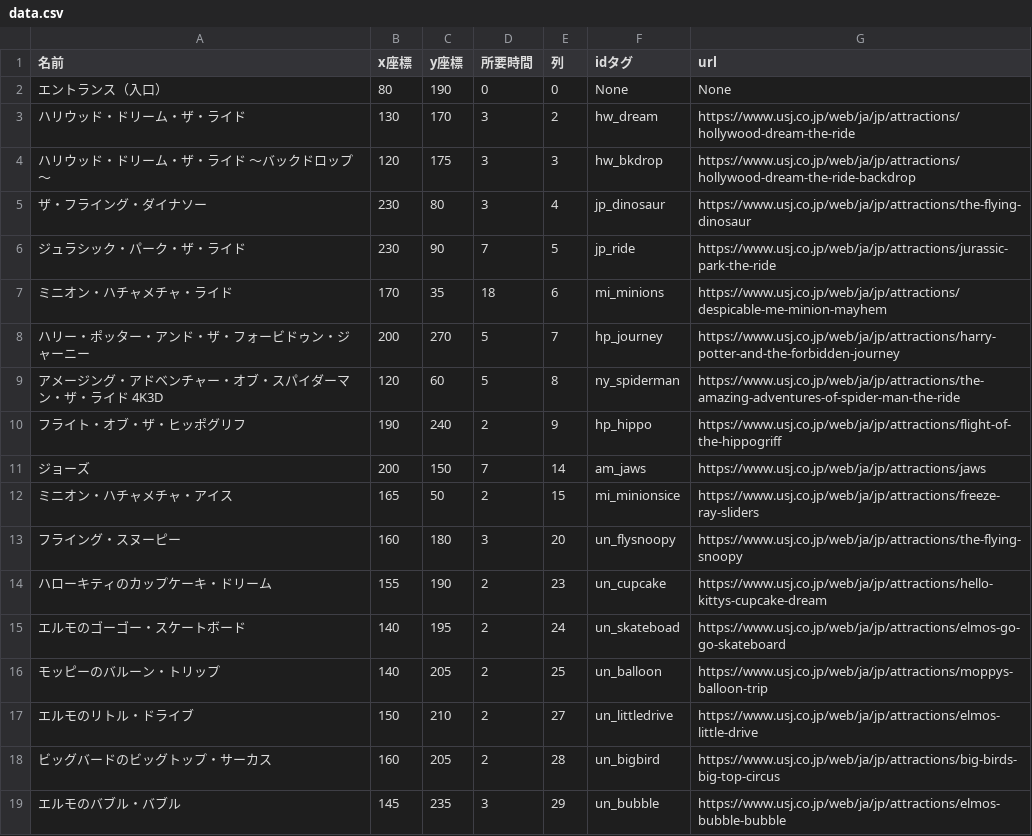
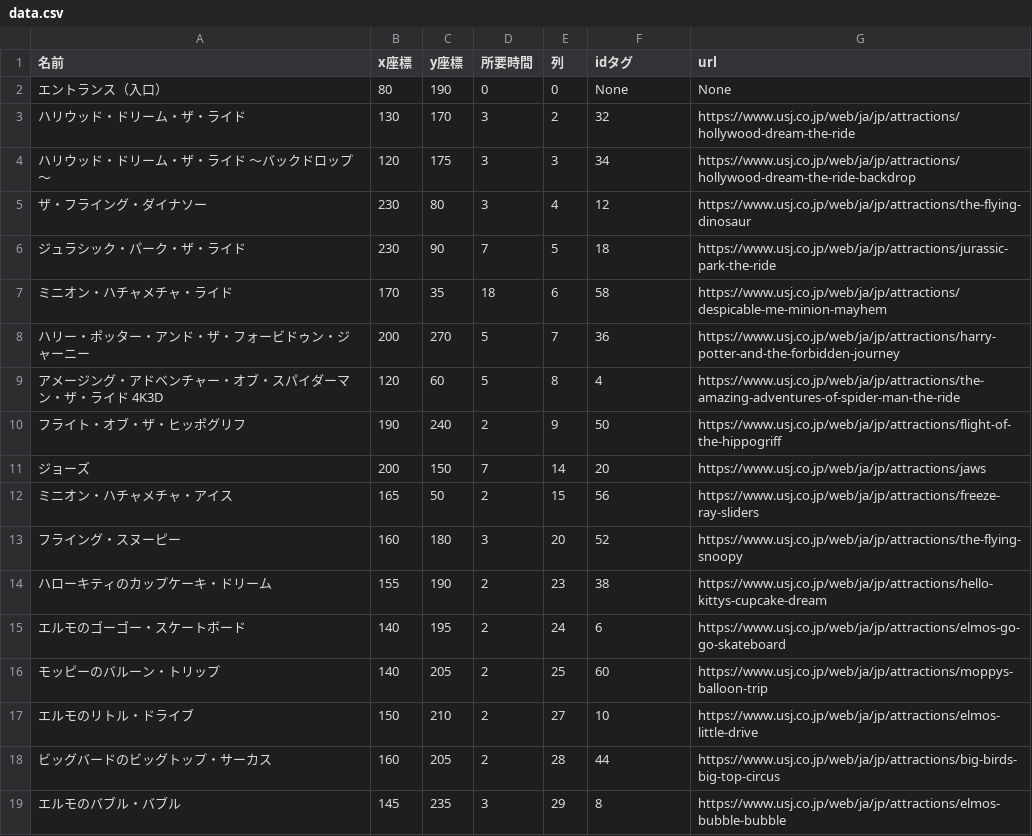
Before and after one commit to Bukio-chan/sotsuken_flask, a CSV file: static/csv/data.csv, drawn as a sheet.

```diff
--- a/static/csv/data.csv
+++ b/static/csv/data.csv
@@ -2,18 +2,18 @@
 エントランス（入口）,80,190,0,0,None,None
-ハリウッド・ドリーム・ザ・ライド,130,170,3,2,hw_dream,https://www.usj.co.jp/web/ja/jp/attractions/hollywood-dream-the-ride
-ハリウッド・ドリーム・ザ・ライド ～バックドロップ～,120,175,3,3,hw_bkdrop,https://www.usj.co.jp/web/ja/jp/attractions/hollywood-dream-the-ride-backdrop
-ザ・フライング・ダイナソー,230,80,3,4,jp_dinosaur,https://www.usj.co.jp/web/ja/jp/attractions/the-flying-dinosaur
-ジュラシック・パーク・ザ・ライド,230,90,7,5,jp_ride,https://www.usj.co.jp/web/ja/jp/attractions/jurassic-park-the-ride
-ミニオン・ハチャメチャ・ライド,170,35,18,6,mi_minions,https://www.usj.co.jp/web/ja/jp/attractions/despicable-me-minion-mayhem
-ハリー・ポッター・アンド・ザ・フォービドゥン・ジャーニー,200,270,5,7,hp_journey,https://www.usj.co.jp/web/ja/jp/attractions/harry-potter-and-the-forbidden-journey
-アメージング・アドベンチャー・オブ・スパイダーマン・ザ・ライド 4K3D,120,60,5,8,ny_spiderman,https://www.usj.co.jp/web/ja/jp/attractions/the-amazing-adventures-of-spider-man-the-ride
-フライト・オブ・ザ・ヒッポグリフ,190,240,2,9,hp_hippo,https://www.usj.co.jp/web/ja/jp/attractions/flight-of-the-hippogriff
-ジョーズ,200,150,7,14,am_jaws,https://www.usj.co.jp/web/ja/jp/attractions/jaws
-ミニオン・ハチャメチャ・アイス,165,50,2,15,mi_minionsice,https://www.usj.co.jp/web/ja/jp/attractions/freeze-ray-sliders
-フライング・スヌーピー,160,180,3,20,un_flysnoopy,https://www.usj.co.jp/web/ja/jp/attractions/the-flying-snoopy
-ハローキティのカップケーキ・ドリーム,155,190,2,23,un_cupcake,https://www.usj.co.jp/web/ja/jp/attractions/hello-kittys-cupcake-dream
-エルモのゴーゴー・スケートボード,140,195,2,24,un_skateboad,https://www.usj.co.jp/web/ja/jp/attractions/elmos-go-go-skateboard
-モッピーのバルーン・トリップ,140,205,2,25,un_balloon,https://www.usj.co.jp/web/ja/jp/attractions/moppys-balloon-trip
-エルモのリトル・ドライブ,150,210,2,27,un_littledrive,https://www.usj.co.jp/web/ja/jp/attractions/elmos-little-drive
-ビッグバードのビッグトップ・サーカス,160,205,2,28,un_bigbird,https://www.usj.co.jp/web/ja/jp/attractions/big-birds-big-top-circus
-エルモのバブル・バブル,145,235,3,29,un_bubble,https://www.usj.co.jp/web/ja/jp/attractions/elmos-bubble-bubble
+ハリウッド・ドリーム・ザ・ライド,130,170,3,2,32,https://www.usj.co.jp/web/ja/jp/attractions/hollywood-dream-the-ride
+ハリウッド・ドリーム・ザ・ライド ～バックドロップ～,120,175,3,3,34,https://www.usj.co.jp/web/ja/jp/attractions/hollywood-dream-the-ride-backdrop
+ザ・フライング・ダイナソー,230,80,3,4,12,https://www.usj.co.jp/web/ja/jp/attractions/the-flying-dinosaur
+ジュラシック・パーク・ザ・ライド,230,90,7,5,18,https://www.usj.co.jp/web/ja/jp/attractions/jurassic-park-the-ride
+ミニオン・ハチャメチャ・ライド,170,35,18,6,58,https://www.usj.co.jp/web/ja/jp/attractions/despicable-me-minion-mayhem
+ハリー・ポッター・アンド・ザ・フォービドゥン・ジャーニー,200,270,5,7,36,https://www.usj.co.jp/web/ja/jp/attractions/harry-potter-and-the-forbidden-journey
+アメージング・アドベンチャー・オブ・スパイダーマン・ザ・ライド 4K3D,120,60,5,8,4,https://www.usj.co.jp/web/ja/jp/attractions/the-amazing-adventures-of-spider-man-the-ride
+フライト・オブ・ザ・ヒッポグリフ,190,240,2,9,50,https://www.usj.co.jp/web/ja/jp/attractions/flight-of-the-hippogriff
+ジョーズ,200,150,7,14,20,https://www.usj.co.jp/web/ja/jp/attractions/jaws
+ミニオン・ハチャメチャ・アイス,165,50,2,15,56,https://www.usj.co.jp/web/ja/jp/attractions/freeze-ray-sliders
+フライング・スヌーピー,160,180,3,20,52,https://www.usj.co.jp/web/ja/jp/attractions/the-flying-snoopy
+ハローキティのカップケーキ・ドリーム,155,190,2,23,38,https://www.usj.co.jp/web/ja/jp/attractions/hello-kittys-cupcake-dream
+エルモのゴーゴー・スケートボード,140,195,2,24,6,https://www.usj.co.jp/web/ja/jp/attractions/elmos-go-go-skateboard
+モッピーのバルーン・トリップ,140,205,2,25,60,https://www.usj.co.jp/web/ja/jp/attractions/moppys-balloon-trip
+エルモのリトル・ドライブ,150,210,2,27,10,https://www.usj.co.jp/web/ja/jp/attractions/elmos-little-drive
+ビッグバードのビッグトップ・サーカス,160,205,2,28,44,https://www.usj.co.jp/web/ja/jp/attractions/big-birds-big-top-circus
+エルモのバブル・バブル,145,235,3,29,8,https://www.usj.co.jp/web/ja/jp/attractions/elmos-bubble-bubble
```
Also changed, not shown: 3 other files.
